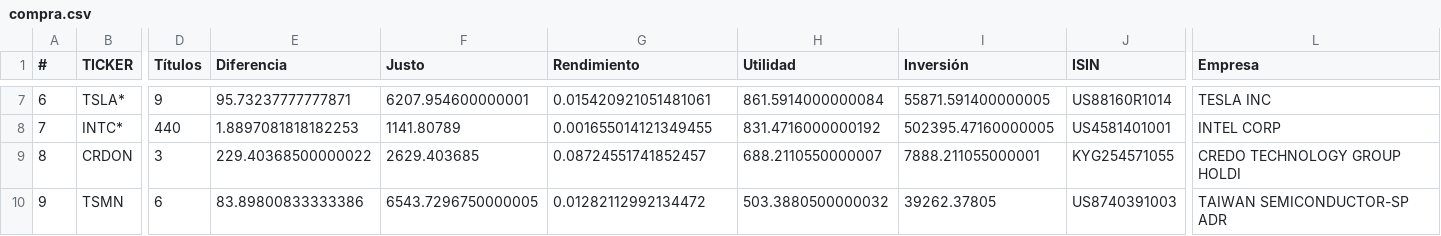
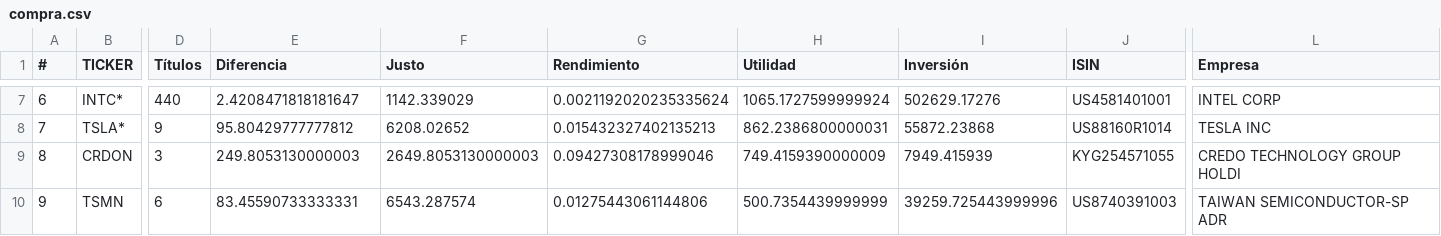
Before and after one commit to CompositeManTrader/Arbitraje-Dashboard, a CSV file: data/compra.csv, drawn as a sheet; only a part is shown, gaps mark what is left out; the diff covers the shown part only; the diff names each change by its address in the sheet, - before the commit and + after, or states it on an @@ line.

```diff
--- a/data/compra.csv
+++ b/data/compra.csv
-B7 (TICKER): TSLA*
+B7 (TICKER): INTC*
-D7 (Títulos): 9
+D7 (Títulos): 440
-E7 (Diferencia): 95.73237777777871
+E7 (Diferencia): 2.4208471818181647
-F7 (Justo): 6207.954600000001
+F7 (Justo): 1142.339029
-G7 (Rendimiento): 0.015420921051481061
+G7 (Rendimiento): 0.0021192020235335624
-H7 (Utilidad): 861.5914000000084
+H7 (Utilidad): 1065.1727599999924
-I7 (Inversión): 55871.591400000005
+I7 (Inversión): 502629.17276
-J7 (ISIN): US88160R1014
+J7 (ISIN): US4581401001
-L7 (Empresa): TESLA INC
+L7 (Empresa): INTEL CORP
-B8 (TICKER): INTC*
+B8 (TICKER): TSLA*
-D8 (Títulos): 440
+D8 (Títulos): 9
-E8 (Diferencia): 1.8897081818182253
+E8 (Diferencia): 95.80429777777812
-F8 (Justo): 1141.80789
+F8 (Justo): 6208.02652
-G8 (Rendimiento): 0.001655014121349455
+G8 (Rendimiento): 0.015432327402135213
-H8 (Utilidad): 831.4716000000192
+H8 (Utilidad): 862.2386800000031
-I8 (Inversión): 502395.47160000005
+I8 (Inversión): 55872.23868
-J8 (ISIN): US4581401001
+J8 (ISIN): US88160R1014
-L8 (Empresa): INTEL CORP
+L8 (Empresa): TESLA INC
-E9 (Diferencia): 229.40368500000022
+E9 (Diferencia): 249.8053130000003
-F9 (Justo): 2629.403685
+F9 (Justo): 2649.8053130000003
-G9 (Rendimiento): 0.08724551741852457
+G9 (Rendimiento): 0.09427308178999046
-H9 (Utilidad): 688.2110550000007
+H9 (Utilidad): 749.4159390000009
-I9 (Inversión): 7888.211055000001
+I9 (Inversión): 7949.415939
-E10 (Diferencia): 83.89800833333386
+E10 (Diferencia): 83.45590733333331
-F10 (Justo): 6543.7296750000005
+F10 (Justo): 6543.287574
-G10 (Rendimiento): 0.01282112992134472
+G10 (Rendimiento): 0.01275443061144806
-H10 (Utilidad): 503.3880500000032
+H10 (Utilidad): 500.7354439999999
-I10 (Inversión): 39262.37805
+I10 (Inversión): 39259.725443999996
```
Also changed, not shown: 35 edited cells elsewhere in this file.
